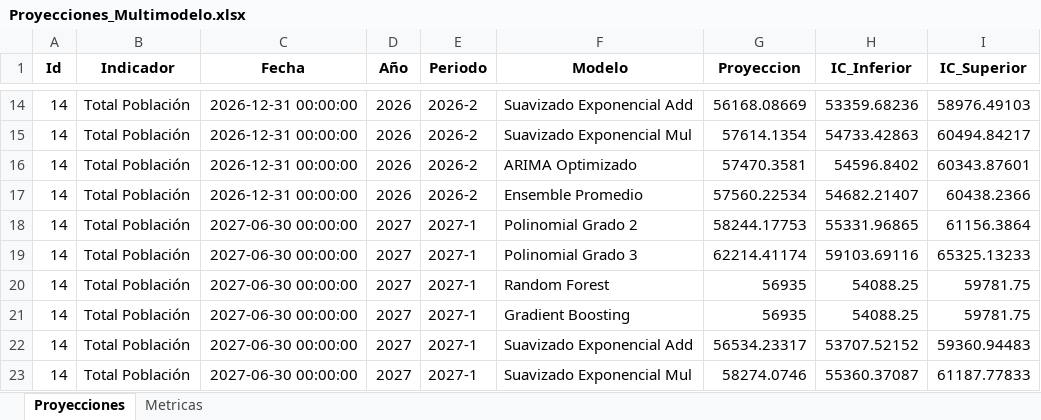
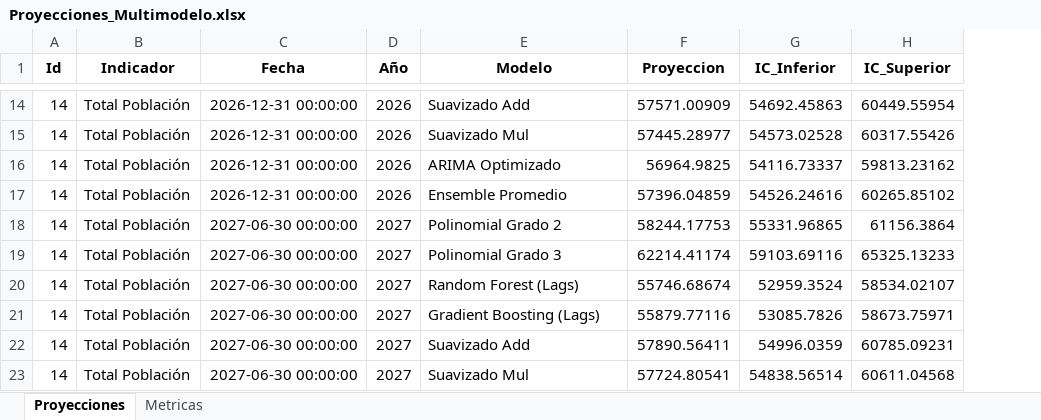
Before and after one commit to Ximena5745/Modelo_Prospectivo, an Excel workbook: Data/Proyecciones_Multimodelo.xlsx, sheet Proyecciones, drawn as a sheet; only a part is shown, gaps mark what is left out; values as stored, in another font and other column widths than the file's, no borders; removed rows and columns are numbered as before the commit, all else as after; the diff covers the shown part only; the diff names each change by its address in the sheet, - before the commit and + after, or states it on an @@ line.

```diff
--- a/Data/Proyecciones_Multimodelo.xlsx (sheet Proyecciones)
+++ b/Data/Proyecciones_Multimodelo.xlsx (sheet Proyecciones)
-column E (Periodo), rows 14-23: 2026-2 | 2026-2 | 2026-2 | 2026-2 | 2027-1 | 2027-1 | 2027-1 | 2027-1 | 2027-1 | 2027-1
-E14 (Modelo): Suavizado Exponencial Add
+E14 (Modelo): Suavizado Add
-F14 (Proyeccion): 56168.08669
+F14 (Proyeccion): 57571.00909
-G14 (IC_Inferior): 53359.68236
+G14 (IC_Inferior): 54692.45863
-H14 (IC_Superior): 58976.49103
+H14 (IC_Superior): 60449.55954
-E15 (Modelo): Suavizado Exponencial Mul
+E15 (Modelo): Suavizado Mul
-F15 (Proyeccion): 57614.1354
+F15 (Proyeccion): 57445.28977
-G15 (IC_Inferior): 54733.42863
+G15 (IC_Inferior): 54573.02528
-H15 (IC_Superior): 60494.84217
+H15 (IC_Superior): 60317.55426
-F16 (Proyeccion): 57470.3581
+F16 (Proyeccion): 56964.9825
-G16 (IC_Inferior): 54596.8402
+G16 (IC_Inferior): 54116.73337
-H16 (IC_Superior): 60343.87601
+H16 (IC_Superior): 59813.23162
-F17 (Proyeccion): 57560.22534
+F17 (Proyeccion): 57396.04859
-G17 (IC_Inferior): 54682.21407
+G17 (IC_Inferior): 54526.24616
-H17 (IC_Superior): 60438.2366
+H17 (IC_Superior): 60265.85102
-E20 (Modelo): Random Forest
+E20 (Modelo): Random Forest (Lags)
-F20 (Proyeccion): 56935
+F20 (Proyeccion): 55746.68674
-G20 (IC_Inferior): 54088.25
+G20 (IC_Inferior): 52959.3524
-H20 (IC_Superior): 59781.75
+H20 (IC_Superior): 58534.02107
-E21 (Modelo): Gradient Boosting
+E21 (Modelo): Gradient Boosting (Lags)
-F21 (Proyeccion): 56935
+F21 (Proyeccion): 55879.77116
-G21 (IC_Inferior): 54088.25
+G21 (IC_Inferior): 53085.7826
-H21 (IC_Superior): 59781.75
+H21 (IC_Superior): 58673.75971
-E22 (Modelo): Suavizado Exponencial Add
+E22 (Modelo): Suavizado Add
-F22 (Proyeccion): 56534.23317
+F22 (Proyeccion): 57890.56411
-G22 (IC_Inferior): 53707.52152
+G22 (IC_Inferior): 54996.0359
-H22 (IC_Superior): 59360.94483
+H22 (IC_Superior): 60785.09231
-E23 (Modelo): Suavizado Exponencial Mul
+E23 (Modelo): Suavizado Mul
-F23 (Proyeccion): 58274.0746
+F23 (Proyeccion): 57724.80541
-G23 (IC_Inferior): 55360.37087
+G23 (IC_Inferior): 54838.56514
-H23 (IC_Superior): 61187.77833
+H23 (IC_Superior): 60611.04568
```
Also changed, not shown: 10 added rows, 10 removed rows and 1060 edited cells elsewhere in this sheet, sheet Metricas.
